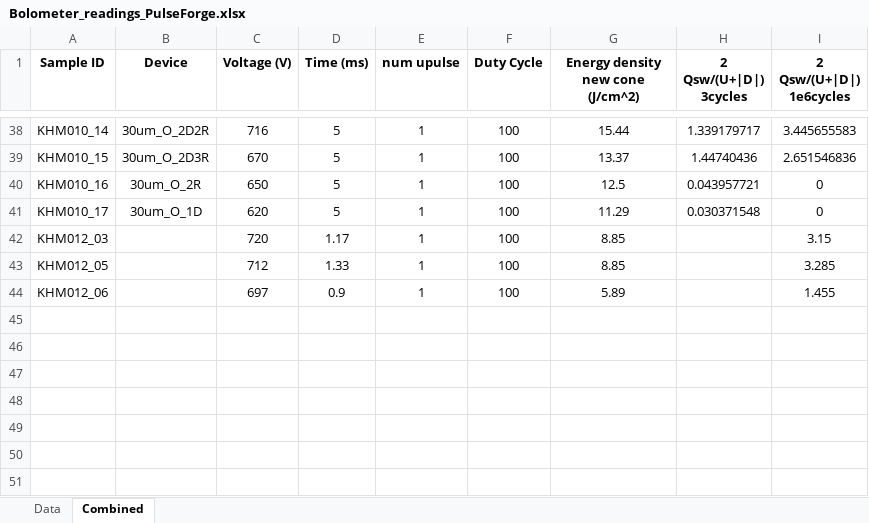
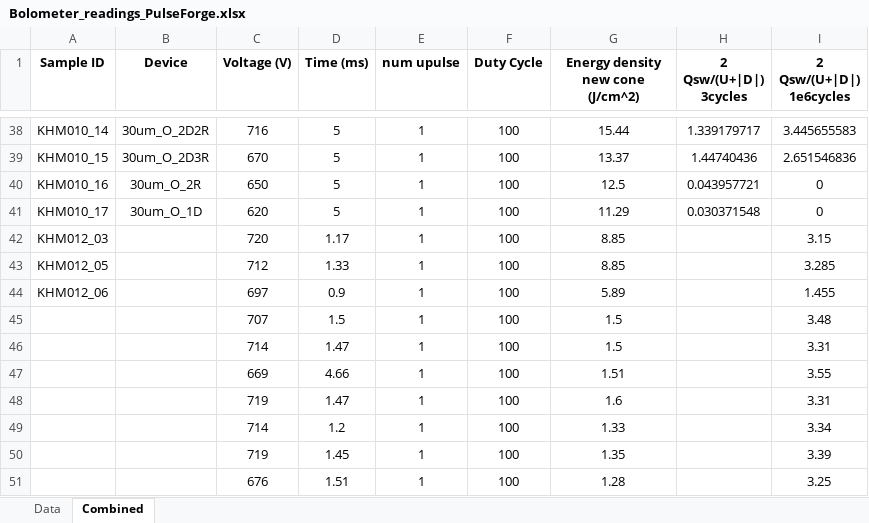
Before and after one commit to vtjong/Bayesian-Optimization-Ferroelectrics, an Excel workbook: data/Bolometer_readings_PulseForge.xlsx, sheet Combined, drawn as a sheet; only a part is shown, gaps mark what is left out; values as stored, in another font and other column widths than the file's, no borders; the diff names each change by its address in the sheet, - before the commit and + after, or states it on an @@ line.

```diff
--- a/data/Bolometer_readings_PulseForge.xlsx (sheet Combined)
+++ b/data/Bolometer_readings_PulseForge.xlsx (sheet Combined)
+row 45:  |  | 707 | 1.5 | 1 | 100 | 1.5 |  | 3.48
+row 46:  |  | 714 | 1.47 | 1 | 100 | 1.5 |  | 3.31
+row 47:  |  | 669 | 4.66 | 1 | 100 | 1.51 |  | 3.55
+row 48:  |  | 719 | 1.47 | 1 | 100 | 1.6 |  | 3.31
+row 49:  |  | 714 | 1.2 | 1 | 100 | 1.33 |  | 3.34
+row 50:  |  | 719 | 1.45 | 1 | 100 | 1.35 |  | 3.39
+row 51:  |  | 676 | 1.51 | 1 | 100 | 1.28 |  | 3.25
```
Also changed, not shown: 8 other files.
